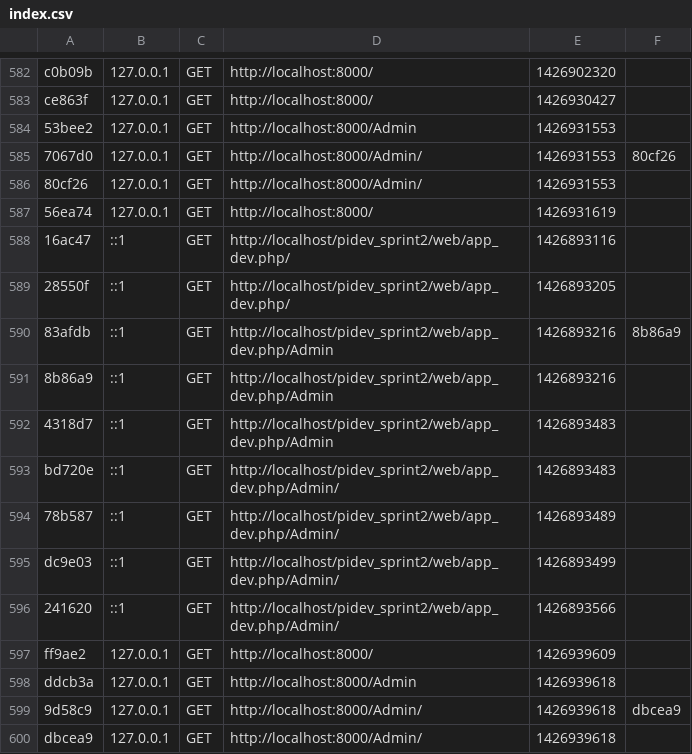
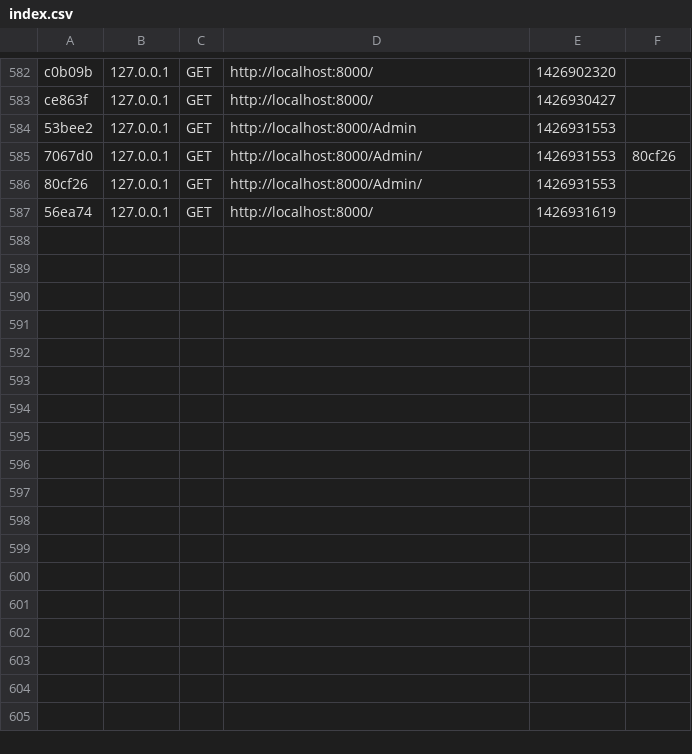
Before and after one commit to haddada/real, a CSV file: app/cache/dev/profiler/index.csv, drawn as a sheet; only a part is shown, gaps mark what is left out.

```diff
--- a/app/cache/dev/profiler/index.csv
+++ b/app/cache/dev/profiler/index.csv
@@ -587,14 +587 @@ ce863f,127.0.0.1,GET,http://localhost:8000/,1426930427,
 56ea74,127.0.0.1,GET,http://localhost:8000/,1426931619,
-16ac47,::1,GET,http://localhost/pidev_sprint2/web/app_dev.php/,1426893116,
-28550f,::1,GET,http://localhost/pidev_sprint2/web/app_dev.php/,1426893205,
-83afdb,::1,GET,http://localhost/pidev_sprint2/web/app_dev.php/Admin,1426893216,8b86a9
-8b86a9,::1,GET,http://localhost/pidev_sprint2/web/app_dev.php/Admin,1426893216,
-4318d7,::1,GET,http://localhost/pidev_sprint2/web/app_dev.php/Admin,1426893483,
-bd720e,::1,GET,http://localhost/pidev_sprint2/web/app_dev.php/Admin/,1426893483,
-78b587,::1,GET,http://localhost/pidev_sprint2/web/app_dev.php/Admin/,1426893489,
-dc9e03,::1,GET,http://localhost/pidev_sprint2/web/app_dev.php/Admin/,1426893499,
-241620,::1,GET,http://localhost/pidev_sprint2/web/app_dev.php/Admin/,1426893566,
-ff9ae2,127.0.0.1,GET,http://localhost:8000/,1426939609,
-ddcb3a,127.0.0.1,GET,http://localhost:8000/Admin,1426939618,
-9d58c9,127.0.0.1,GET,http://localhost:8000/Admin/,1426939618,dbcea9
-dbcea9,127.0.0.1,GET,http://localhost:8000/Admin/,1426939618,
```
Also changed, not shown: 12 other files.
